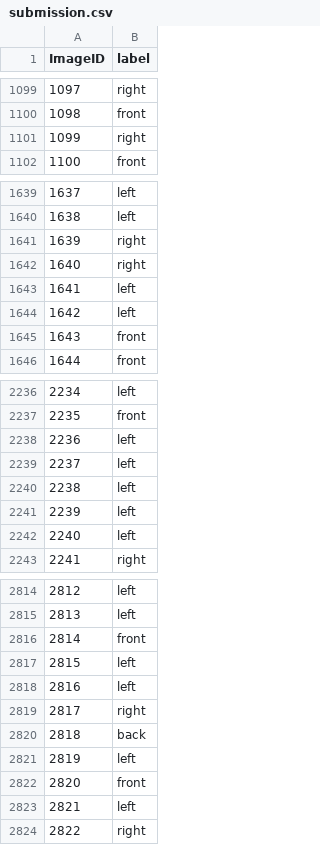
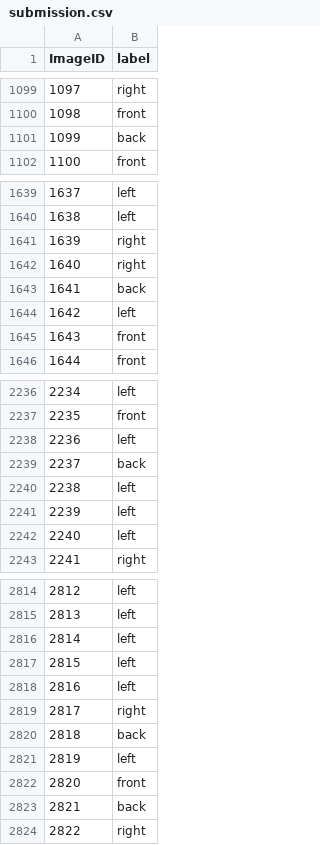
Before and after one commit to derInformatiker/AIcrowd-AIBlitz8-Solution, a CSV file: challenge4/submission.csv, drawn as a sheet; only a part is shown, gaps mark what is left out; the diff covers the shown part only.

```diff
--- a/challenge4/submission.csv
+++ b/challenge4/submission.csv
@@ -1100,3 +1100,3 @@ ImageID,label
 1098,front
-1099,right
+1099,back
 1100,front
@@ -1642,3 +1642,3 @@ ImageID,label
 1640,right
-1641,left
+1641,back
 1642,left
@@ -2238,3 +2238,3 @@ ImageID,label
 2236,left
-2237,left
+2237,back
 2238,left
@@ -2815,3 +2815,3 @@ ImageID,label
 2813,left
-2814,front
+2814,left
 2815,left
@@ -2822,3 +2822,3 @@ ImageID,label
 2820,front
-2821,left
+2821,back
 2822,right
```
Also changed, not shown: 27 edited cells elsewhere in this file, 4 other files.
